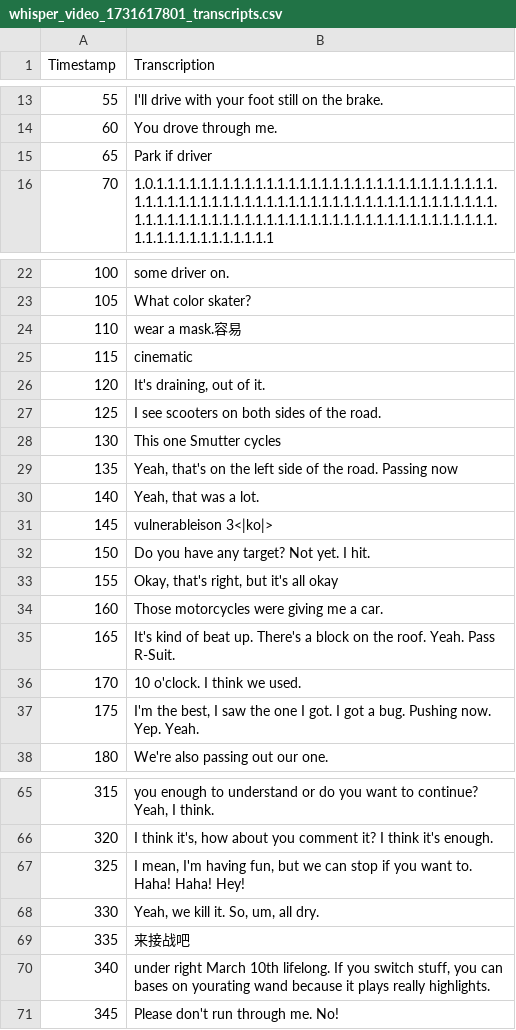
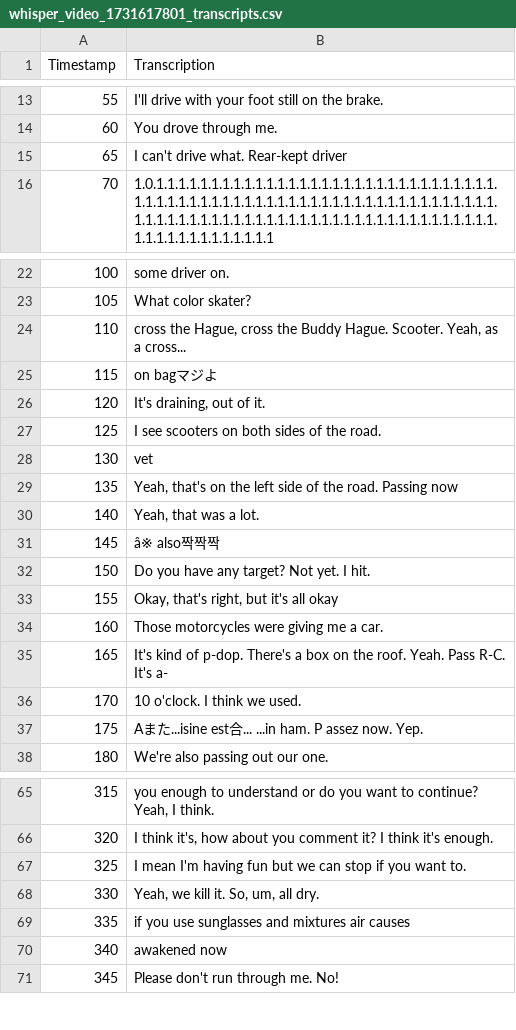
Before and after one commit to CharcoalF/Video-Transcription-Sentiment-Analysis, a CSV file: whisper_video_1731617801_transcripts.csv, drawn as a sheet; only a part is shown, gaps mark what is left out; the diff covers the shown part only.

```diff
--- a/whisper_video_1731617801_transcripts.csv
+++ b/whisper_video_1731617801_transcripts.csv
@@ -14,3 +14,3 @@ Timestamp,Transcription
 60, You drove through me.
-65, Park if driver
+65, I can't drive what. Rear-kept driver
 70, 1.0.1.1.1.1.1.1.1.1.1.1.1.1.1.1.1.1.1.1.1.1.1.1.1.1.1.1.1.1.1.1.1.1.1.1.1.1.1.1.1.1.1.1.1.1.1.1.1.1.1.1.1.1.1.1.1.1.1.1.1.1.1.1.1.1.1.1.1.1.1.1.1.1.1.1.1.1.1.1.1.1.1.1.1.1.1.1.1.1.1.1.1.1.1.1.1.1.1.1.1.1.1.1.1.1.1.1.1.1.1.1
@@ -23,10 +23,10 @@ Timestamp,Transcription
 105, What color skater?
-110, wear a mask.容易
-115, cinematic
+110," cross the Hague, cross the Buddy Hague. Scooter. Yeah, as a cross..."
+115, on bagマジよ
 120," It's draining, out of it."
 125, I see scooters on both sides of the road.
-130, This one Smutter cycles
+130,vet
 135," Yeah, that's on the left side of the road. Passing now"
 140," Yeah, that was a lot."
-145, vulnerableison 3<|ko|>
+145,â※ also짝짝짝
 150, Do you have any target? Not yet. I hit.
@@ -34,5 +34,5 @@ Timestamp,Transcription
 160, Those motorcycles were giving me a car.
-165, It's kind of beat up. There's a block on the roof. Yeah. Pass R-Suit.
+165, It's kind of p-dop. There's a box on the roof. Yeah. Pass R-C. It's a-
 170, 10 o'clock. I think we used.
-175," I'm the best, I saw the one I got. I got a bug. Pushing now. Yep. Yeah."
+175, Aまた...isine est合... ...in ham. P assez now. Yep.
 180, We're also passing out our one.
@@ -66,6 +66,6 @@ Timestamp,Transcription
 320," I think it's, how about you comment it? I think it's enough."
-325," I mean, I'm having fun, but we can stop if you want to. Haha! Haha! Hey!"
+325, I mean I'm having fun but we can stop if you want to.
 330," Yeah, we kill it. So, um, all dry."
-335,来接战吧
-340," under right March 10th lifelong. If you switch stuff, you can bases on yourating wand because it plays really highlights."
+335, if you use sunglasses and mixtures air causes
+340, awakened now
 345, Please don't run through me. No!
```
Also changed, not shown: 4 edited cells elsewhere in this file, video_1731617801_sentiments.csv, 9 other files.
